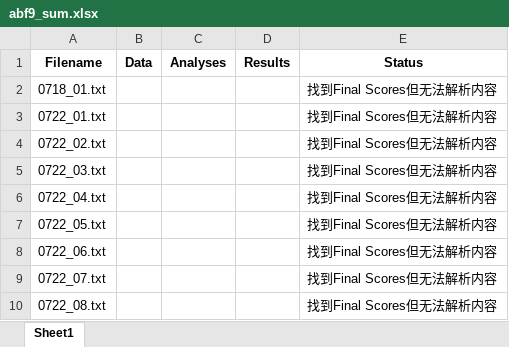
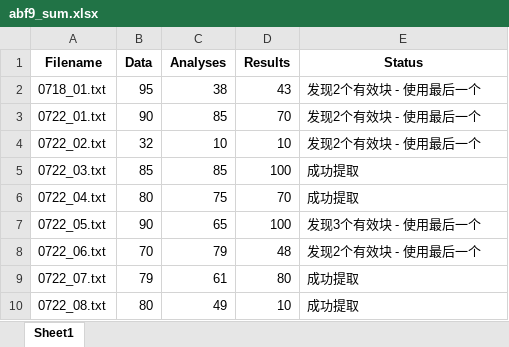
Before and after one commit to tracy27/upload-files, an Excel workbook: qwq-score/TFGAN/qw3-0705/aT0-By0516_t0_T0.6thinking_f/abf9_sum.xlsx, sheet Sheet1, drawn as a sheet; only a part is shown; values as stored, in another font and other column widths than the file's, no borders; the diff covers the shown part only; the diff names each change by its address in the sheet, - before the commit and + after, or states it on an @@ line.

```diff
--- a/qwq-score/TFGAN/qw3-0705/aT0-By0516_t0_T0.6thinking_f/abf9_sum.xlsx (sheet Sheet1)
+++ b/qwq-score/TFGAN/qw3-0705/aT0-By0516_t0_T0.6thinking_f/abf9_sum.xlsx (sheet Sheet1)
-B2 (Data): (empty)
+B2 (Data): 95
-C2 (Analyses): (empty)
+C2 (Analyses): 38
-D2 (Results): (empty)
+D2 (Results): 43
-E2:E4 (Status): 找到Final Scores但无法解析内容
+E2:E4 (Status): 发现2个有效块 - 使用最后一个
-B3 (Data): (empty)
+B3 (Data): 90
-C3 (Analyses): (empty)
+C3 (Analyses): 85
-D3 (Results): (empty)
+D3 (Results): 70
-B4 (Data): (empty)
+B4 (Data): 32
-C4 (Analyses): (empty)
+C4 (Analyses): 10
-D4 (Results): (empty)
+D4 (Results): 10
-B5 (Data): (empty)
+B5 (Data): 85
-C5 (Analyses): (empty)
+C5 (Analyses): 85
-D5 (Results): (empty)
+D5 (Results): 100
-E5:E6 (Status): 找到Final Scores但无法解析内容
+E5:E6 (Status): 成功提取
-B6 (Data): (empty)
+B6 (Data): 80
-C6 (Analyses): (empty)
+C6 (Analyses): 75
-D6 (Results): (empty)
+D6 (Results): 70
-B7 (Data): (empty)
+B7 (Data): 90
-C7 (Analyses): (empty)
+C7 (Analyses): 65
-D7 (Results): (empty)
+D7 (Results): 100
-E7 (Status): 找到Final Scores但无法解析内容
+E7 (Status): 发现3个有效块 - 使用最后一个
-B8 (Data): (empty)
+B8 (Data): 70
-C8 (Analyses): (empty)
+C8 (Analyses): 79
-D8 (Results): (empty)
+D8 (Results): 48
-E8 (Status): 找到Final Scores但无法解析内容
+E8 (Status): 发现2个有效块 - 使用最后一个
-B9 (Data): (empty)
+B9 (Data): 79
-C9 (Analyses): (empty)
+C9 (Analyses): 61
-D9 (Results): (empty)
+D9 (Results): 80
-E9:E10 (Status): 找到Final Scores但无法解析内容
+E9:E10 (Status): 成功提取
-B10 (Data): (empty)
+B10 (Data): 80
-C10 (Analyses): (empty)
+C10 (Analyses): 49
-D10 (Results): (empty)
+D10 (Results): 10
```
Also changed, not shown: 48 edited cells elsewhere in this sheet, qwq-score/TFGAN/qw3-0705/aT0-By0516_t0_T0.6thinking_f/abf10_sum.xlsx, qwq-score/TFGAN/qw3-0705/aT0-By0516_t0_T0.6thinking_f/abf8_sum.xlsx.
